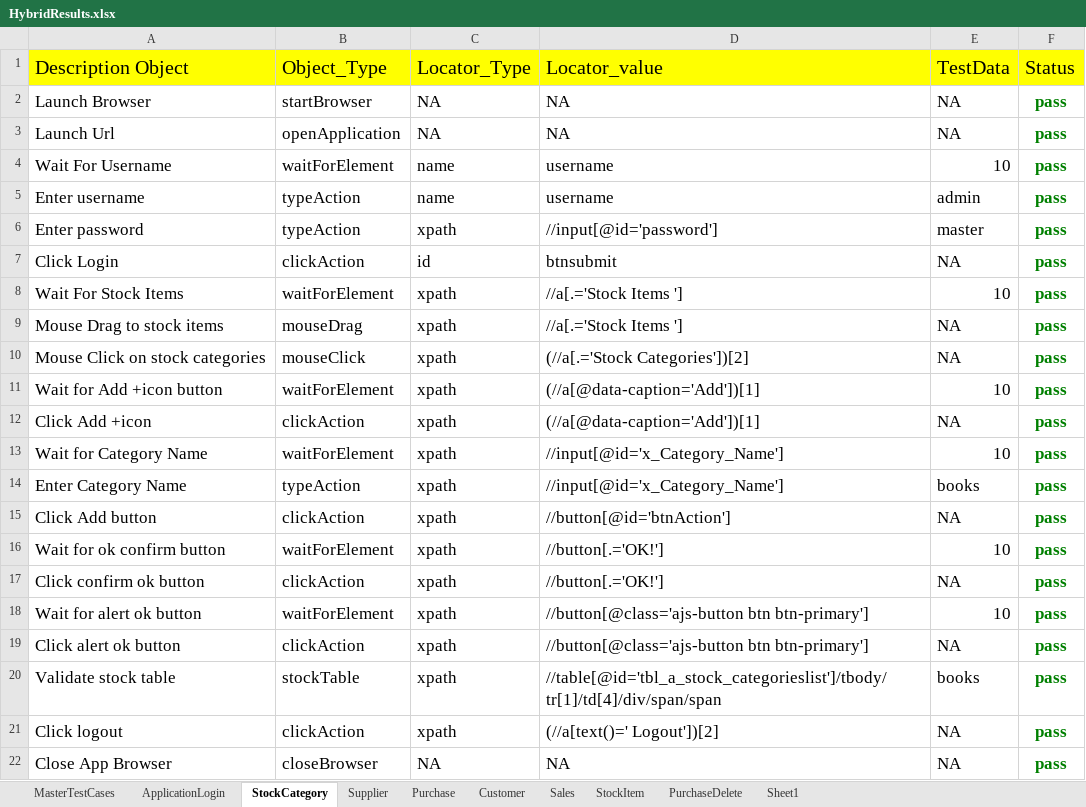
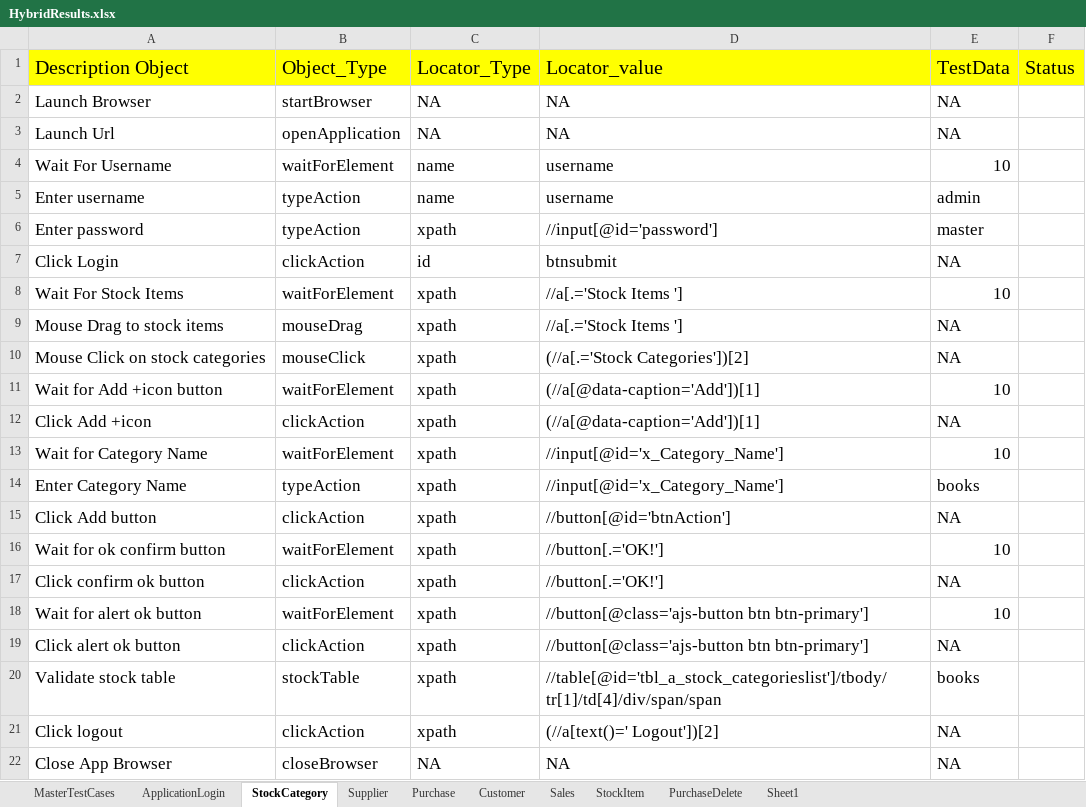
Before and after one commit to vtssainath/Stock_Hybrid, an Excel workbook: FileOutput/HybridResults.xlsx, sheet StockCategory, drawn as a sheet; values as stored, in another font and other column widths than the file's, no borders; the diff names each change by its address in the sheet, - before the commit and + after, or states it on an @@ line.

```diff
--- a/FileOutput/HybridResults.xlsx (sheet StockCategory)
+++ b/FileOutput/HybridResults.xlsx (sheet StockCategory)
-F2:F22: pass
+F2:F22: (empty)
```
Also changed, not shown: sheet ApplicationLogin, sheet MasterTestCases, 1 other file.
